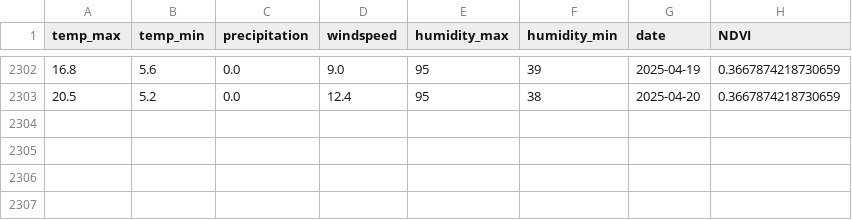
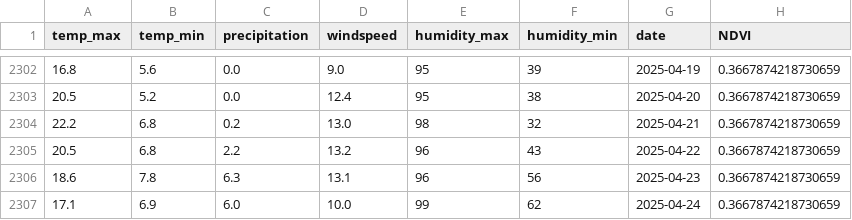
Before and after one commit to HamzaGorcevic/Honey-Digger, a CSV file: raw_data_ivanjica.csv, drawn as a sheet; only a part is shown, gaps mark what is left out.

```diff
--- a/raw_data_ivanjica.csv
+++ b/raw_data_ivanjica.csv
@@ -2303 +2303,5 @@ temp_max,temp_min,precipitation,windspeed,humidity_max,humidity_min,date,NDVI
 20.5,5.2,0.0,12.4,95,38,2025-04-20,0.3667874218730659
+22.2,6.8,0.2,13.0,98,32,2025-04-21,0.3667874218730659
+20.5,6.8,2.2,13.2,96,43,2025-04-22,0.3667874218730659
+18.6,7.8,6.3,13.1,96,56,2025-04-23,0.3667874218730659
+17.1,6.9,6.0,10.0,99,62,2025-04-24,0.3667874218730659
```
Also changed, not shown: processed_weather.csv, 2 other files.
